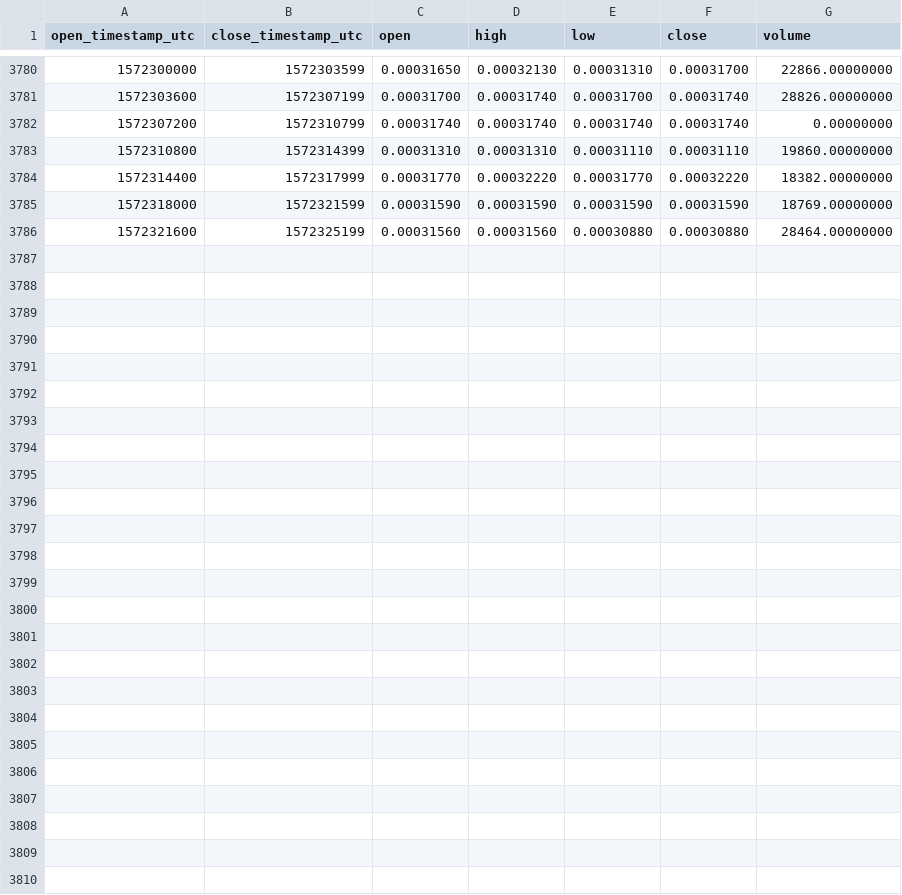
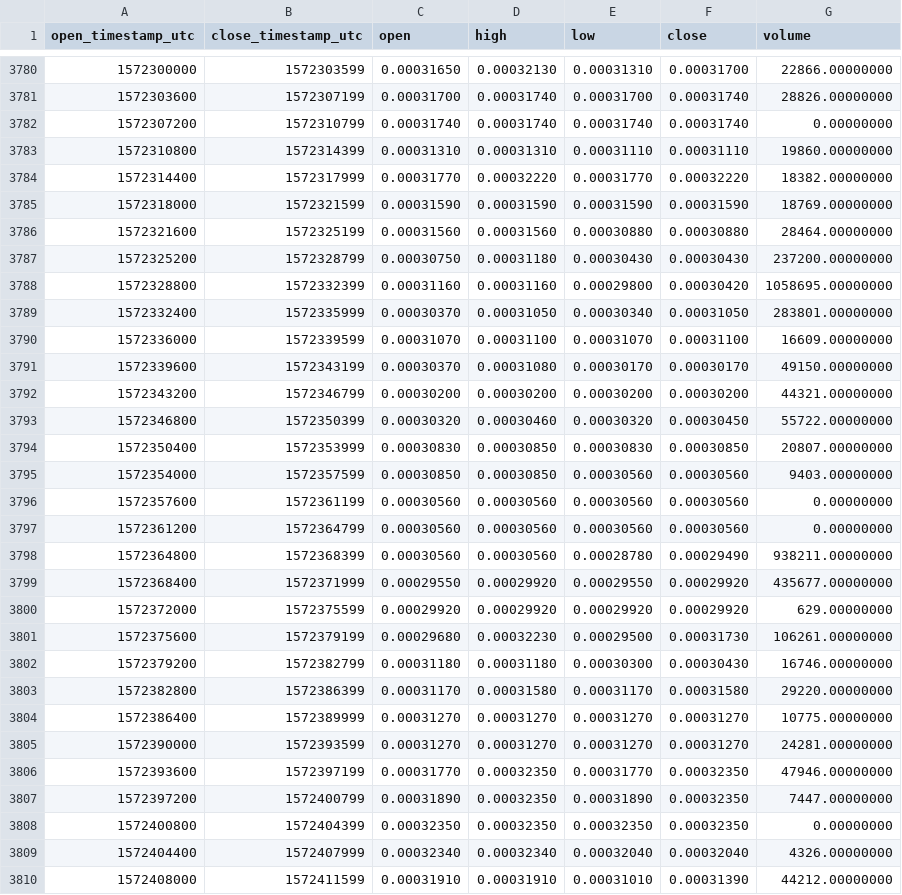
Before and after one commit to cryptobigbro/binance-PHBBNB, a CSV file: binance-PHBBNB-1h.csv, drawn as a sheet; only a part is shown, gaps mark what is left out; the diff names each change by its address in the sheet, - before the commit and + after, or states it on an @@ line.

Commit message:
Update OHLCV data.

```diff
--- a/binance-PHBBNB-1h.csv
+++ b/binance-PHBBNB-1h.csv
+row 3787: 1572325200 | 1572328799 | 0.00030750 | 0.00031180 | 0.00030430 | 0.00030430 | 237200.00000000
+row 3788: 1572328800 | 1572332399 | 0.00031160 | 0.00031160 | 0.00029800 | 0.00030420 | 1058695.00000000
+row 3789: 1572332400 | 1572335999 | 0.00030370 | 0.00031050 | 0.00030340 | 0.00031050 | 283801.00000000
+row 3790: 1572336000 | 1572339599 | 0.00031070 | 0.00031100 | 0.00031070 | 0.00031100 | 16609.00000000
+row 3791: 1572339600 | 1572343199 | 0.00030370 | 0.00031080 | 0.00030170 | 0.00030170 | 49150.00000000
+row 3792: 1572343200 | 1572346799 | 0.00030200 | 0.00030200 | 0.00030200 | 0.00030200 | 44321.00000000
+row 3793: 1572346800 | 1572350399 | 0.00030320 | 0.00030460 | 0.00030320 | 0.00030450 | 55722.00000000
+row 3794: 1572350400 | 1572353999 | 0.00030830 | 0.00030850 | 0.00030830 | 0.00030850 | 20807.00000000
+row 3795: 1572354000 | 1572357599 | 0.00030850 | 0.00030850 | 0.00030560 | 0.00030560 | 9403.00000000
+row 3796: 1572357600 | 1572361199 | 0.00030560 | 0.00030560 | 0.00030560 | 0.00030560 | 0.00000000
+row 3797: 1572361200 | 1572364799 | 0.00030560 | 0.00030560 | 0.00030560 | 0.00030560 | 0.00000000
+row 3798: 1572364800 | 1572368399 | 0.00030560 | 0.00030560 | 0.00028780 | 0.00029490 | 938211.00000000
+row 3799: 1572368400 | 1572371999 | 0.00029550 | 0.00029920 | 0.00029550 | 0.00029920 | 435677.00000000
+row 3800: 1572372000 | 1572375599 | 0.00029920 | 0.00029920 | 0.00029920 | 0.00029920 | 629.00000000
+row 3801: 1572375600 | 1572379199 | 0.00029680 | 0.00032230 | 0.00029500 | 0.00031730 | 106261.00000000
+row 3802: 1572379200 | 1572382799 | 0.00031180 | 0.00031180 | 0.00030300 | 0.00030430 | 16746.00000000
+row 3803: 1572382800 | 1572386399 | 0.00031170 | 0.00031580 | 0.00031170 | 0.00031580 | 29220.00000000
+row 3804: 1572386400 | 1572389999 | 0.00031270 | 0.00031270 | 0.00031270 | 0.00031270 | 10775.00000000
+row 3805: 1572390000 | 1572393599 | 0.00031270 | 0.00031270 | 0.00031270 | 0.00031270 | 24281.00000000
+row 3806: 1572393600 | 1572397199 | 0.00031770 | 0.00032350 | 0.00031770 | 0.00032350 | 47946.00000000
+row 3807: 1572397200 | 1572400799 | 0.00031890 | 0.00032350 | 0.00031890 | 0.00032350 | 7447.00000000
+row 3808: 1572400800 | 1572404399 | 0.00032350 | 0.00032350 | 0.00032350 | 0.00032350 | 0.00000000
+row 3809: 1572404400 | 1572407999 | 0.00032340 | 0.00032340 | 0.00032040 | 0.00032040 | 4326.00000000
+row 3810: 1572408000 | 1572411599 | 0.00031910 | 0.00031910 | 0.00031010 | 0.00031390 | 44212.00000000
```
Also changed, not shown: binance-PHBBNB-1d.csv.
